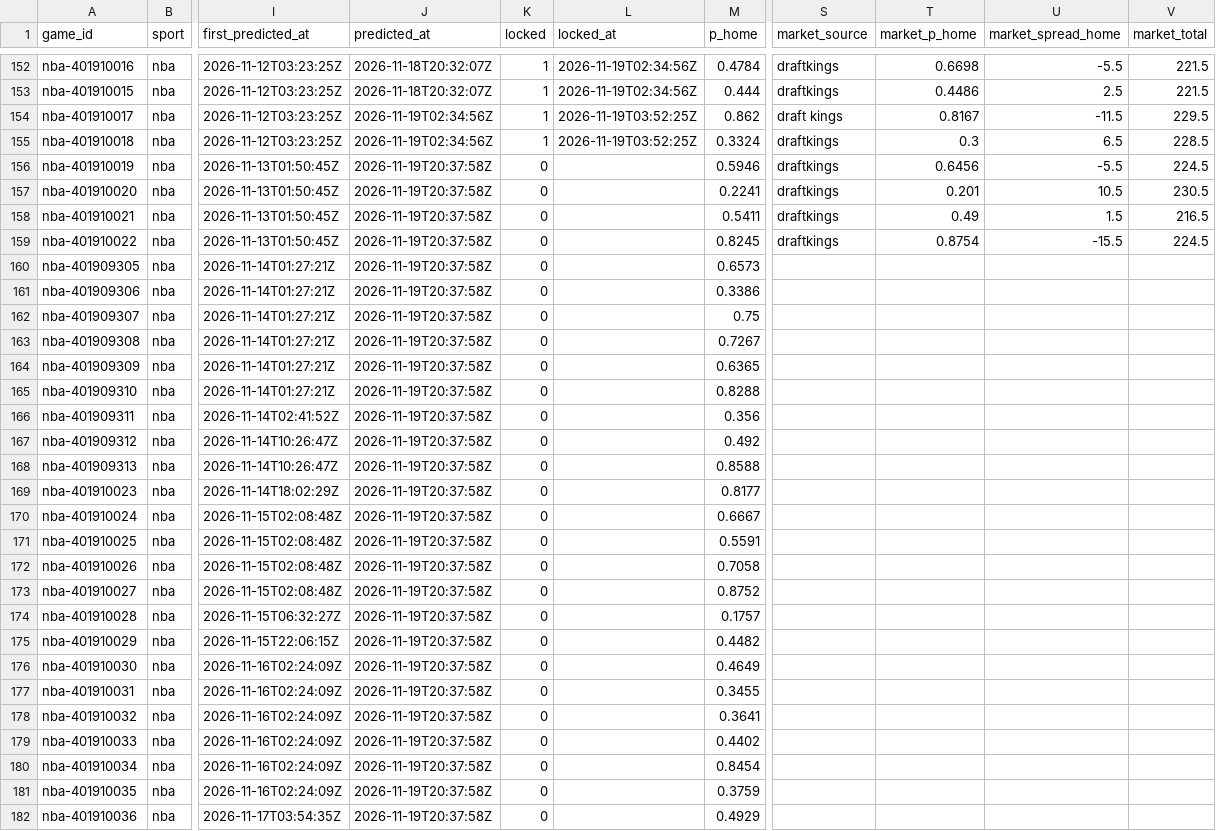
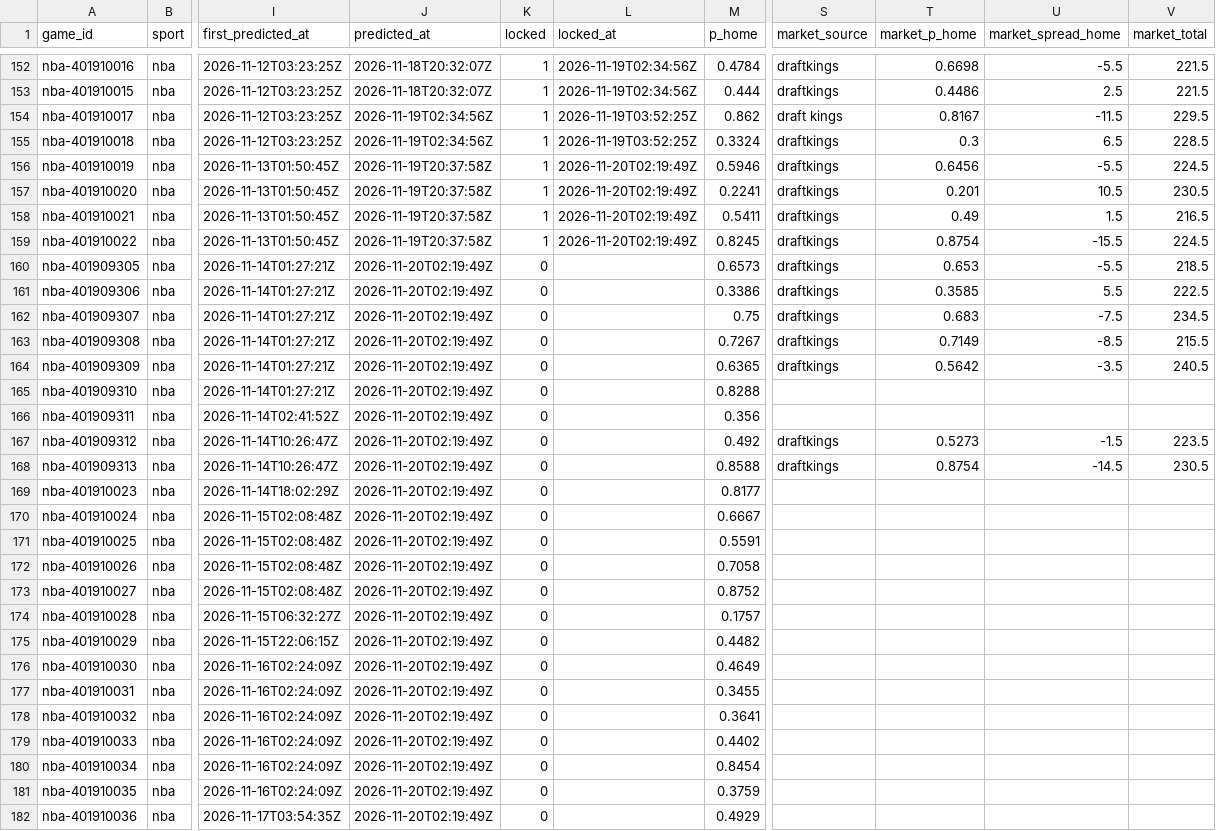
Before and after one commit to pknsubuga07/pl-forecast, a CSV file: data/ledger/nba_predictions.csv, drawn as a sheet; only a part is shown, gaps mark what is left out; the diff covers the shown part only; the diff names each change by its address in the sheet, - before the commit and + after, or states it on an @@ line.

```diff
--- a/data/ledger/nba_predictions.csv
+++ b/data/ledger/nba_predictions.csv
-K156:K159 (locked): 0
+K156:K159 (locked): 1
-L156:L159 (locked_at): (empty)
+L156:L159 (locked_at): 2026-11-20T02:19:49Z
-J160:J182 (predicted_at): 2026-11-19T20:37:58Z
+J160:J182 (predicted_at): 2026-11-20T02:19:49Z
-S160:S164 (market_source): (empty)
+S160:S164 (market_source): draftkings
-T160 (market_p_home): (empty)
+T160 (market_p_home): 0.653
-U160 (market_spread_home): (empty)
+U160 (market_spread_home): -5.5
-V160 (market_total): (empty)
+V160 (market_total): 218.5
-T161 (market_p_home): (empty)
+T161 (market_p_home): 0.3585
-U161 (market_spread_home): (empty)
+U161 (market_spread_home): 5.5
-V161 (market_total): (empty)
+V161 (market_total): 222.5
-T162 (market_p_home): (empty)
+T162 (market_p_home): 0.683
-U162 (market_spread_home): (empty)
+U162 (market_spread_home): -7.5
-V162 (market_total): (empty)
+V162 (market_total): 234.5
-T163 (market_p_home): (empty)
+T163 (market_p_home): 0.7149
-U163 (market_spread_home): (empty)
+U163 (market_spread_home): -8.5
-V163 (market_total): (empty)
+V163 (market_total): 215.5
-T164 (market_p_home): (empty)
+T164 (market_p_home): 0.5642
-U164 (market_spread_home): (empty)
+U164 (market_spread_home): -3.5
-V164 (market_total): (empty)
+V164 (market_total): 240.5
-S167:S168 (market_source): (empty)
+S167:S168 (market_source): draftkings
-T167 (market_p_home): (empty)
+T167 (market_p_home): 0.5273
-U167 (market_spread_home): (empty)
+U167 (market_spread_home): -1.5
-V167 (market_total): (empty)
+V167 (market_total): 223.5
-T168 (market_p_home): (empty)
+T168 (market_p_home): 0.8754
-U168 (market_spread_home): (empty)
+U168 (market_spread_home): -14.5
-V168 (market_total): (empty)
+V168 (market_total): 230.5
```
Also changed, not shown: 21 edited cells elsewhere in this file, data/ledger/nba_props.csv, data/ledger/nfl_predictions.csv, 16 other files.
